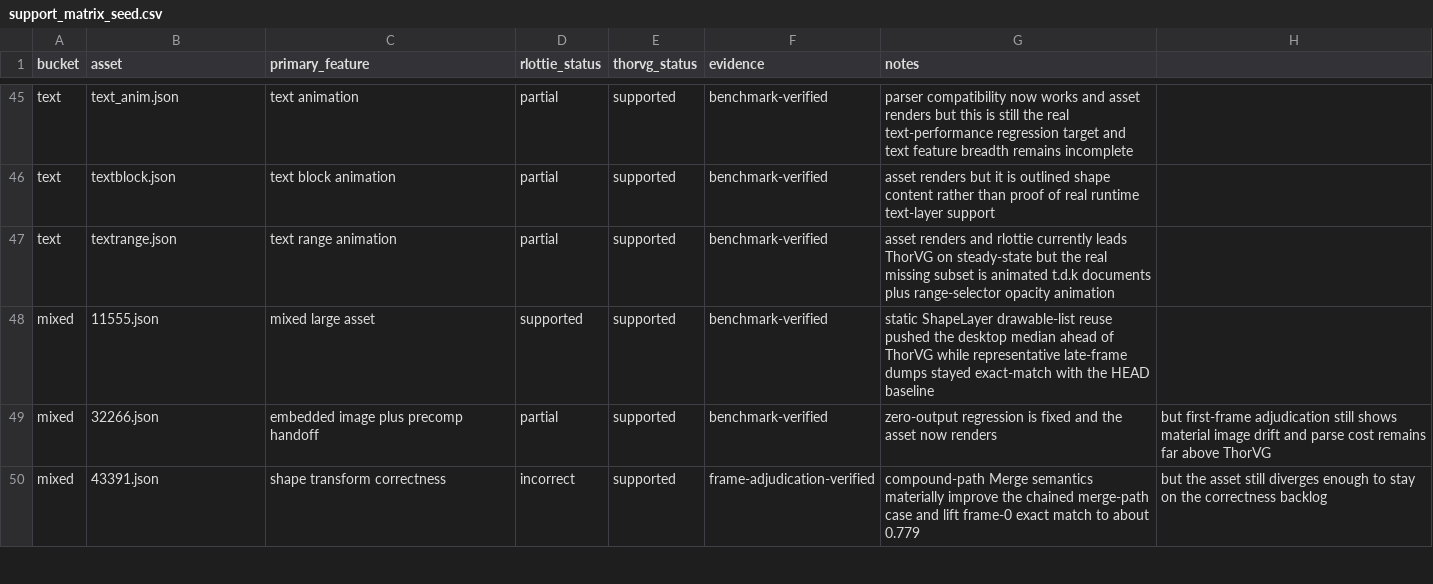
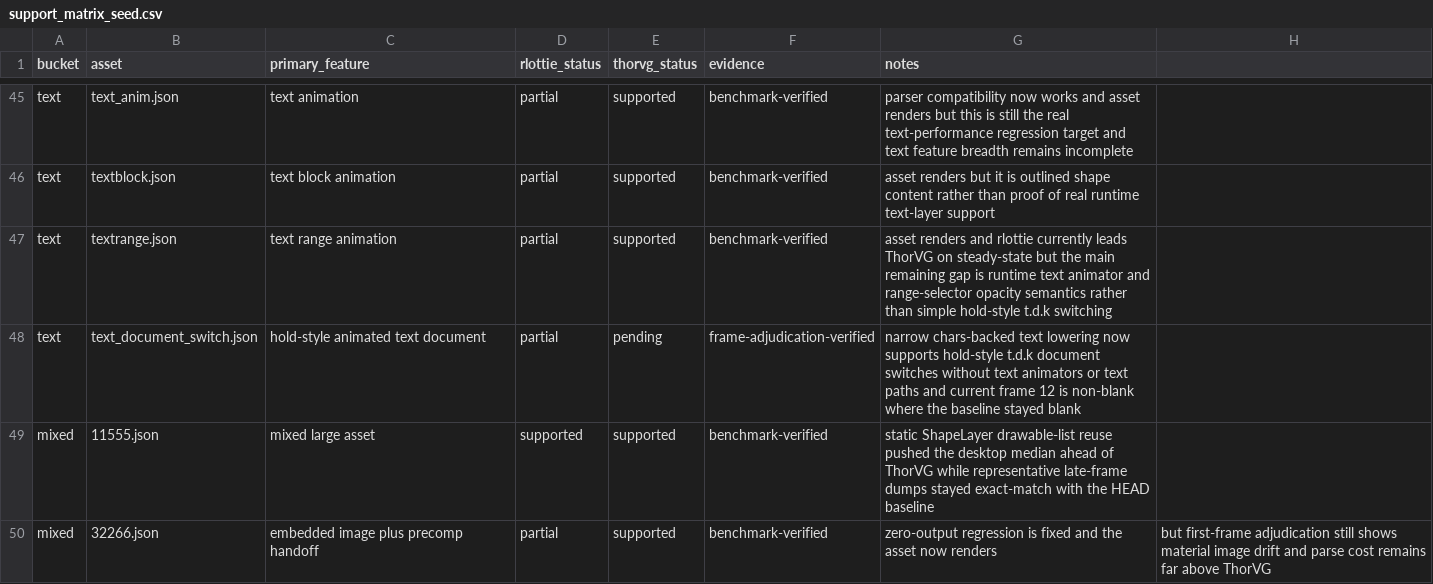
Before and after one commit to Samsung/rlottie, a CSV file: benchmarks/support_matrix_seed.csv, drawn as a sheet; only a part is shown, gaps mark what is left out; the shorter side is filled out with more unchanged rows.

Commit message:
docs: record narrow animated text document support

```diff
--- a/benchmarks/support_matrix_seed.csv
+++ b/benchmarks/support_matrix_seed.csv
@@ -46,3 +46,4 @@ text,text_anim.json,text animation,partial,supported,benchmark-verified,parser c
 text,textblock.json,text block animation,partial,supported,benchmark-verified,asset renders but it is outlined shape content rather than proof of real runtime text-layer support
-text,textrange.json,text range animation,partial,supported,benchmark-verified,asset renders and rlottie currently leads ThorVG on steady-state but the real missing subset is animated t.d.k documents plus range-selector opacity animation
+text,textrange.json,text range animation,partial,supported,benchmark-verified,asset renders and rlottie currently leads ThorVG on steady-state but the main remaining gap is runtime text animator and range-selector opacity semantics rather than simple hold-style t.d.k switching
+text,text_document_switch.json,hold-style animated text document,partial,pending,frame-adjudication-verified,narrow chars-backed text lowering now supports hold-style t.d.k document switches without text animators or text paths and current frame 12 is non-blank where the baseline stayed blank
 mixed,11555.json,mixed large asset,supported,supported,benchmark-verified,static ShapeLayer drawable-list reuse pushed the desktop median ahead of ThorVG while representative late-frame dumps stayed exact-match with the HEAD baseline
```
Also changed, not shown: 2 other files.
